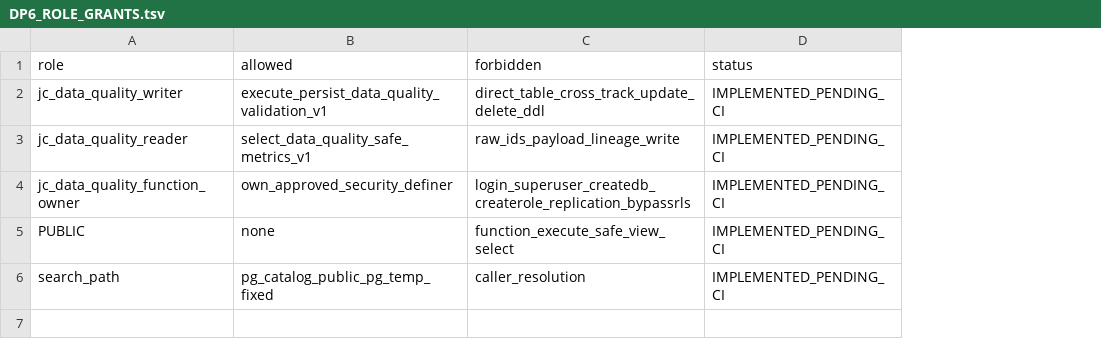
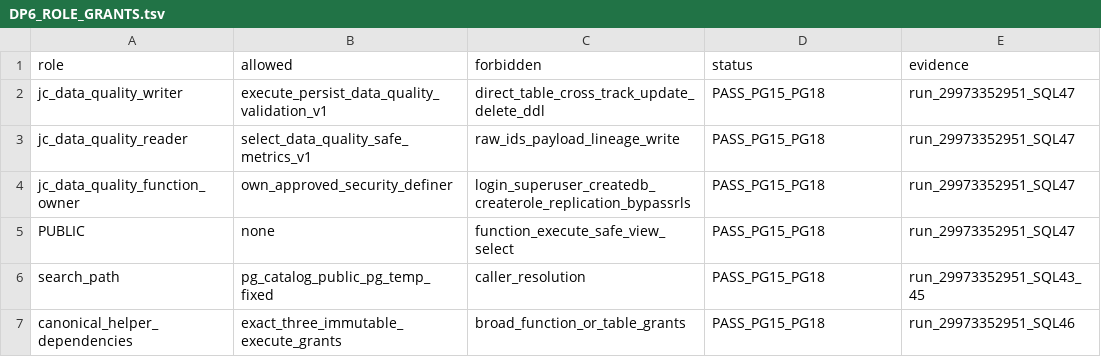
Before and after one commit to gycha0109-beep/journey-connect-backend, a TSV file: verification/dp6/DP6_ROLE_GRANTS.tsv, drawn as a sheet; the diff names each change by its address in the sheet, - before the commit and + after, or states it on an @@ line.

Commit message:
verification(dp6): record role and grant execution

```diff
--- a/verification/dp6/DP6_ROLE_GRANTS.tsv
+++ b/verification/dp6/DP6_ROLE_GRANTS.tsv
+column E (evidence), rows 2-6: run_29973352951_SQL47 | run_29973352951_SQL47 | run_29973352951_SQL47 | run_29973352951_SQL47 | run_29973352951_SQL43_45
-D2:D6 (status): IMPLEMENTED_PENDING_CI
+D2:D6 (status): PASS_PG15_PG18
+row 7: canonical_helper_dependencies | exact_three_immutable_execute_grants | broad_function_or_table_grants | PASS_PG15_PG18 | run_29973352951_SQL46
```
